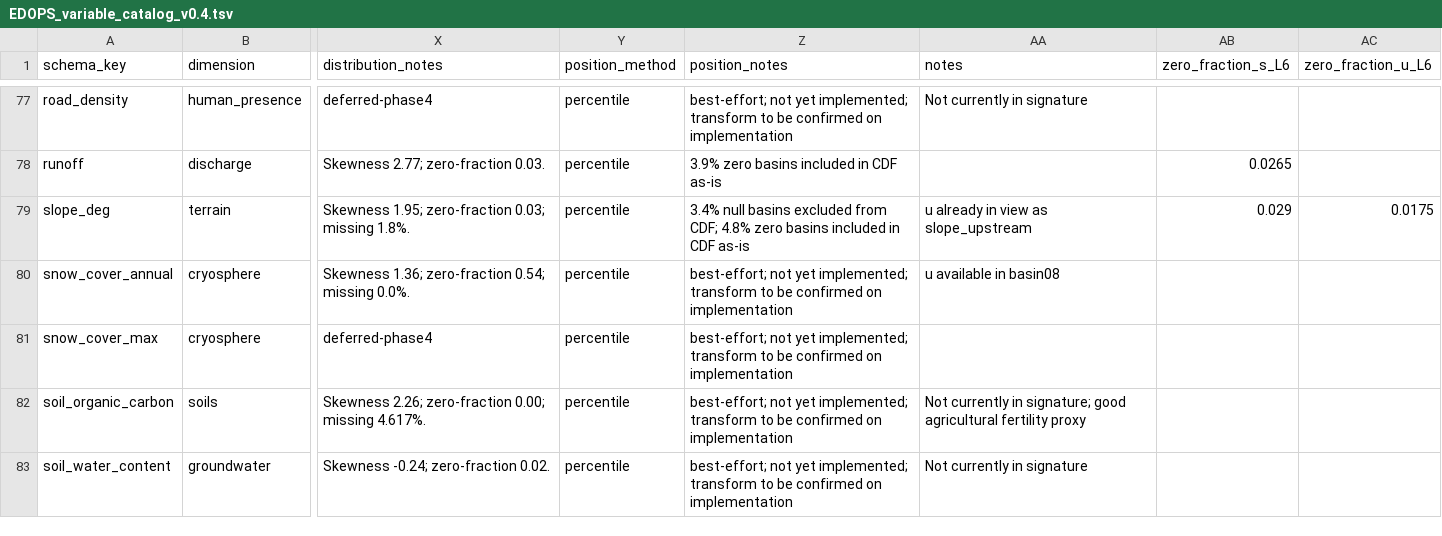
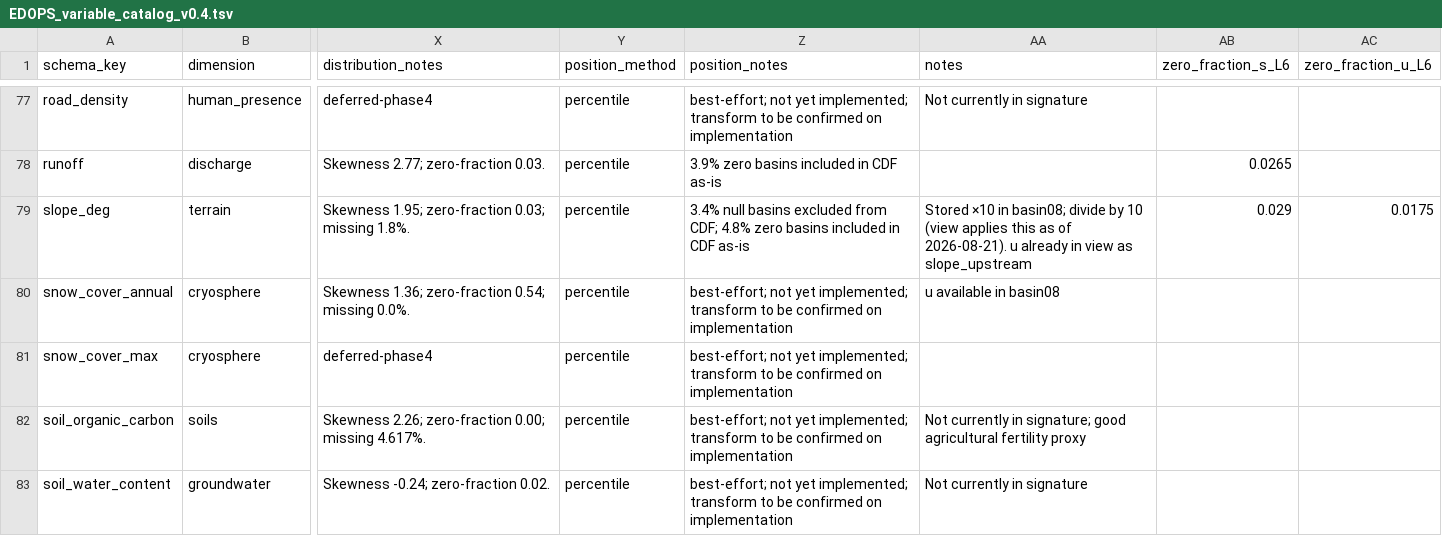
Before and after one commit to kgeographer/edops, a TSV file: documentation/EDOPS_variable_catalog_v0.4.tsv, drawn as a sheet; only a part is shown, gaps mark what is left out; the diff names each change by its address in the sheet, - before the commit and + after, or states it on an @@ line.

Commit message:
fix: slope_deg was displaying raw x10 BasinATLAS scale, not true degrees
BasinATLAS stores slp_dg_sav/slp_dg_uav as degrees x10 (same convention as
temperature), but nothing divided it back down -- values like "124 degrees"
were showing where the true value was 12.4.

Two independent sites had the bug, fixed separately:
- v_basin06/08_persist_rev2 views (gitignored sql/edop/sig/*.sql, updated
  locally and applied live to dev DB via DROP+CREATE since the column type
  changes from smallint to numeric) now divide by 10, matching temp_yr's
  existing pattern. Feeds engine.py, signature.py, narrative.py.
- context.py's own independent _SCALAR_COLS table (reads straight from the
  base table, not the view) had slp_dg_sav pinned at scale 1.0 instead of
  0.1, same bug via a separate path. Fixed there too.

Catalog notes updated to document the x10 source convention, matching how
temperature_annual's row already documents it.

Production's live view still needs this DDL applied manually at next
deploy -- sql/ is gitignored so there's no automated migration path yet.

```diff
--- a/documentation/EDOPS_variable_catalog_v0.4.tsv
+++ b/documentation/EDOPS_variable_catalog_v0.4.tsv
-AA79 (notes): u already…
+AA79 (notes): Stored ×10 in basin08; divide by 10 (view applies this as of 2026-08-21). u already…
```
Also changed, not shown: 1 other file.
